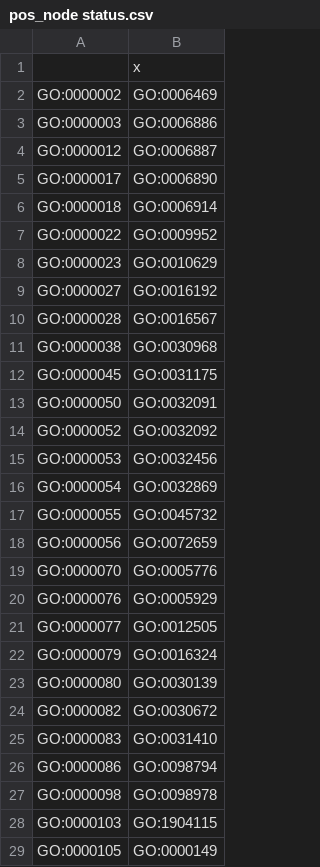
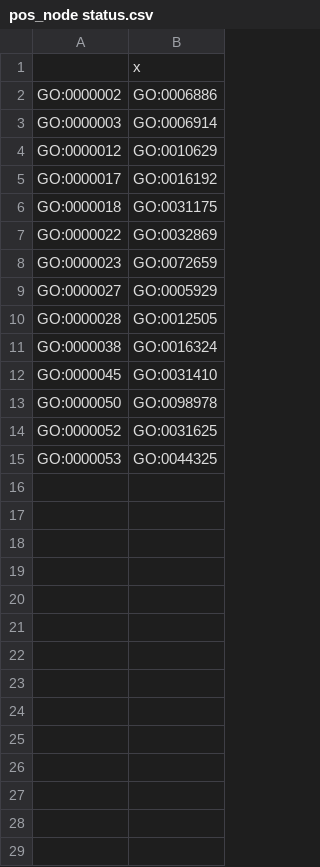
Before and after one commit to elenanaranjouoc/TFM, a CSV file: results/gsa/pos_node status.csv, drawn as a sheet; only a part is shown; the diff covers the shown part only.

```diff
--- a/results/gsa/pos_node status.csv
+++ b/results/gsa/pos_node status.csv
@@ -1,29 +1,15 @@
 "","x"
-"GO:0000002","GO:0006469"
-"GO:0000003","GO:0006886"
-"GO:0000012","GO:0006887"
-"GO:0000017","GO:0006890"
-"GO:0000018","GO:0006914"
-"GO:0000022","GO:0009952"
-"GO:0000023","GO:0010629"
-"GO:0000027","GO:0016192"
-"GO:0000028","GO:0016567"
-"GO:0000038","GO:0030968"
-"GO:0000045","GO:0031175"
-"GO:0000050","GO:0032091"
-"GO:0000052","GO:0032092"
-"GO:0000053","GO:0032456"
-"GO:0000054","GO:0032869"
-"GO:0000055","GO:0045732"
-"GO:0000056","GO:0072659"
-"GO:0000070","GO:0005776"
-"GO:0000076","GO:0005929"
-"GO:0000077","GO:0012505"
-"GO:0000079","GO:0016324"
-"GO:0000080","GO:0030139"
-"GO:0000082","GO:0030672"
-"GO:0000083","GO:0031410"
-"GO:0000086","GO:0098794"
-"GO:0000098","GO:0098978"
-"GO:0000103","GO:1904115"
-"GO:0000105","GO:0000149"
+"GO:0000002","GO:0006886"
+"GO:0000003","GO:0006914"
+"GO:0000012","GO:0010629"
+"GO:0000017","GO:0016192"
+"GO:0000018","GO:0031175"
+"GO:0000022","GO:0032869"
+"GO:0000023","GO:0072659"
+"GO:0000027","GO:0005929"
+"GO:0000028","GO:0012505"
+"GO:0000038","GO:0016324"
+"GO:0000045","GO:0031410"
+"GO:0000050","GO:0098978"
+"GO:0000052","GO:0031625"
+"GO:0000053","GO:0044325"
```
Also changed, not shown: 2 removed rows elsewhere in this file, results/gsa/neg_B-R grade.csv, results/gsa/neg_tumor type.csv, 13 other files.
